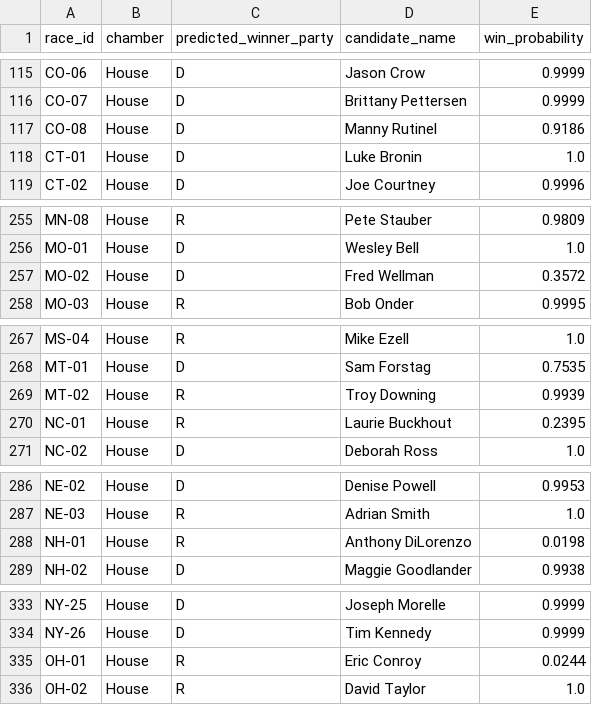
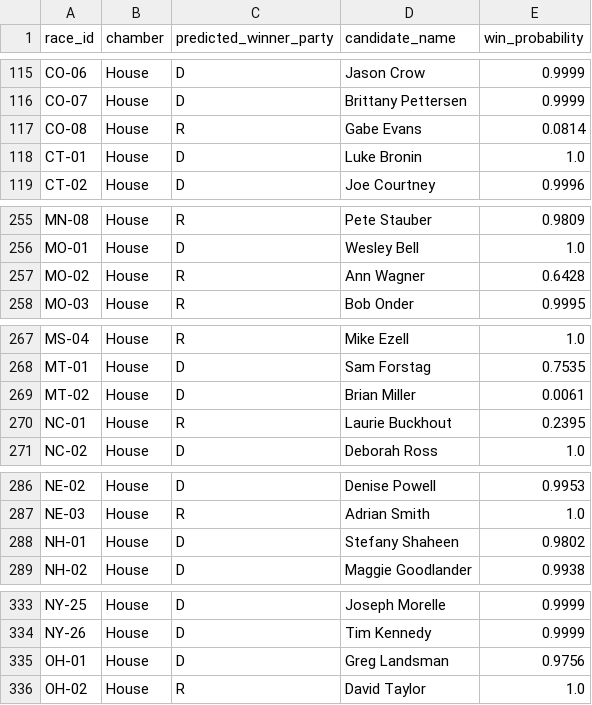
Before and after one commit to srivatsav-kannan/upset-desk, a CSV file: models/house_polls/submission/portfolio_full_congress.csv, drawn as a sheet; only a part is shown, gaps mark what is left out.

Commit message:
Final submission on the Nov 1 Kalshi snapshot, from house_polls
- Pull Kalshi 2026-11-01 (7:10pm PT, 461 of 470 races) and rerun every model.
- SUBMISSION_MODEL = house_polls; we submit portfolio_full_congress (23 underdog
  picks, edge >= 25%). Drop the old ensemble_* copies in submission/.
- Ensemble backtest: test averaging the stack with the deterministic baseline
  (uniform_swing v2 / fundamentals-only). Worse at every weight (House 0.080 ->
  0.086 at 20%, Senate 0.126 -> 0.136), so not applied. results/backtest_blend.csv.
- submission/WRITEUP.md: form answers (thought process, data, risks) + checklist.
- READMEs updated with Nov 1 numbers and the form's requirements.

```diff
--- a/models/house_polls/submission/portfolio_full_congress.csv
+++ b/models/house_polls/submission/portfolio_full_congress.csv
@@ -116,3 +116,3 @@ CO-06,House,D,Jason Crow,0.9999
 CO-07,House,D,Brittany Pettersen,0.9999
-CO-08,House,D,Manny Rutinel,0.9186
+CO-08,House,R,Gabe Evans,0.0814
 CT-01,House,D,Luke Bronin,1.0
@@ -256,3 +256,3 @@ MN-08,House,R,Pete Stauber,0.9809
 MO-01,House,D,Wesley Bell,1.0
-MO-02,House,D,Fred Wellman,0.3572
+MO-02,House,R,Ann Wagner,0.6428
 MO-03,House,R,Bob Onder,0.9995
@@ -268,3 +268,3 @@ MS-04,House,R,Mike Ezell,1.0
 MT-01,House,D,Sam Forstag,0.7535
-MT-02,House,R,Troy Downing,0.9939
+MT-02,House,D,Brian Miller,0.0061
 NC-01,House,R,Laurie Buckhout,0.2395
@@ -287,3 +287,3 @@ NE-02,House,D,Denise Powell,0.9953
 NE-03,House,R,Adrian Smith,1.0
-NH-01,House,R,Anthony DiLorenzo,0.0198
+NH-01,House,D,Stefany Shaheen,0.9802
 NH-02,House,D,Maggie Goodlander,0.9938
@@ -334,3 +334,3 @@ NY-25,House,D,Joseph Morelle,0.9999
 NY-26,House,D,Tim Kennedy,0.9999
-OH-01,House,R,Eric Conroy,0.0244
+OH-01,House,D,Greg Landsman,0.9756
 OH-02,House,R,David Taylor,1.0
```
Also changed, not shown: models/ensemble/results/model_vs_kalshi.csv, models/house_polls/results/model_vs_kalshi.csv, 29 other files.
